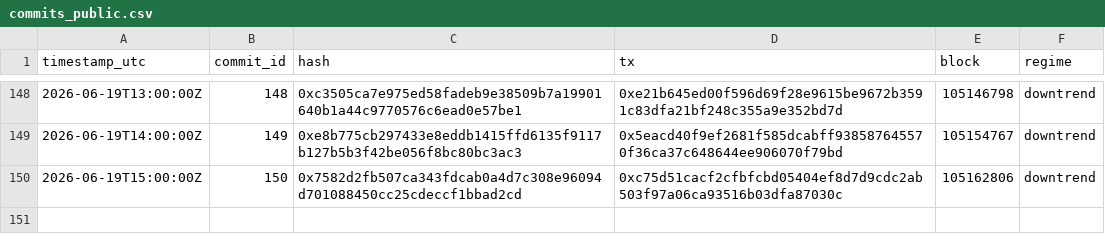
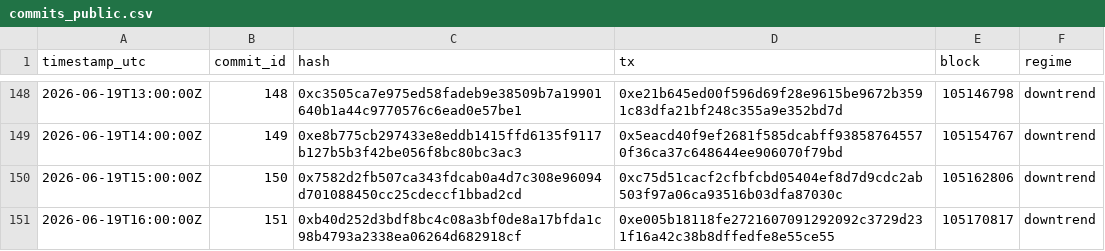
Before and after one commit to holybunnie/regime-pilot, a CSV file: attest/commits_public.csv, drawn as a sheet; only a part is shown, gaps mark what is left out.

Commit message:
Record hourly attestation 2026-06-19T16:04Z

```diff
--- a/attest/commits_public.csv
+++ b/attest/commits_public.csv
@@ -150 +150,2 @@ timestamp_utc,commit_id,hash,tx,block,regime
 2026-06-19T15:00:00Z,150,0x7582d2fb507ca343fdcab0a4d7c308e96094d701088450cc25cdeccf1bbad2cd,0xc75d51cacf2cfbfcbd05404ef8d7d9cdc2ab503f97a06ca93516b03dfa87030c,105162806,downtrend
+2026-06-19T16:00:00Z,151,0xb40d252d3bdf8bc4c08a3bf0de8a17bfda1c98b4793a2338ea06264d682918cf,0xe005b18118fe2721607091292092c3729d231f16a42c38b8dffedfe8e55ce55,105170817,downtrend
```
Also changed, not shown: 1 other file.
